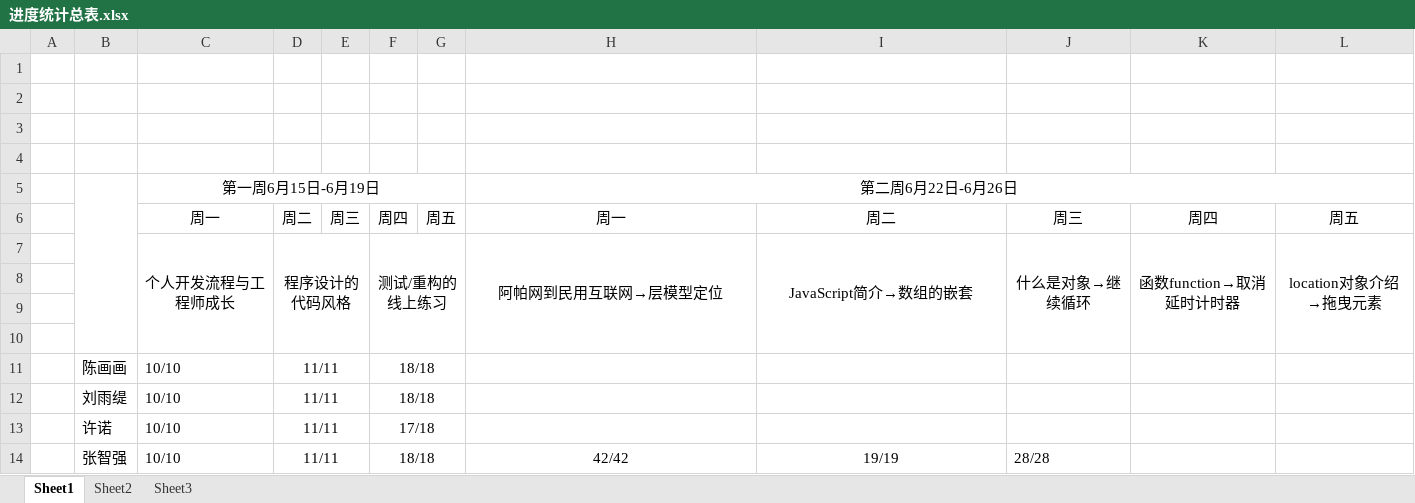
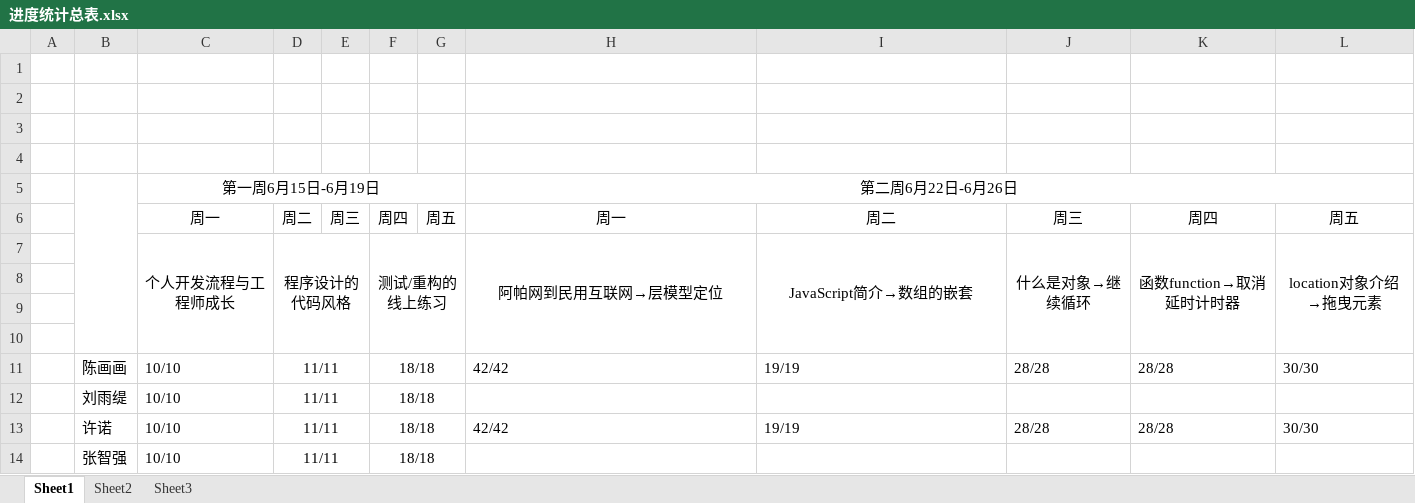
Before and after one commit to xlxb/jisuanke, an Excel workbook: 学习进度/进度统计总表.xlsx, sheet Sheet1, drawn as a sheet; values as stored, in another font and other column widths than the file's, no borders; removed rows and columns are numbered as before the commit, all else as after; the diff names each change by its address in the sheet, - before the commit and + after, or states it on an @@ line.

```diff
--- a/学习进度/进度统计总表.xlsx (sheet Sheet1)
+++ b/学习进度/进度统计总表.xlsx (sheet Sheet1)
-row 11:  | 陈画画 | 10/10 | 11/11 |  | 18/18
+row 11:  | 陈画画 | 10/10 | 11/11 |  | 18/18 |  | 42/42 | 19/19 | 28/28 | 28/28 | 30/30
-row 13:  | 许诺 | 10/10 | 11/11 |  | 17/18
-B13: 张智强
+B13: 许诺
-H13:I13 alignment: center
+H13:I13 alignment: left
-K13: (empty)
+K13: 28/28
-L13: (empty)
+L13: 30/30
+row 14:  | 张智强 | 10/10 | 11/11 |  | 18/18
```
